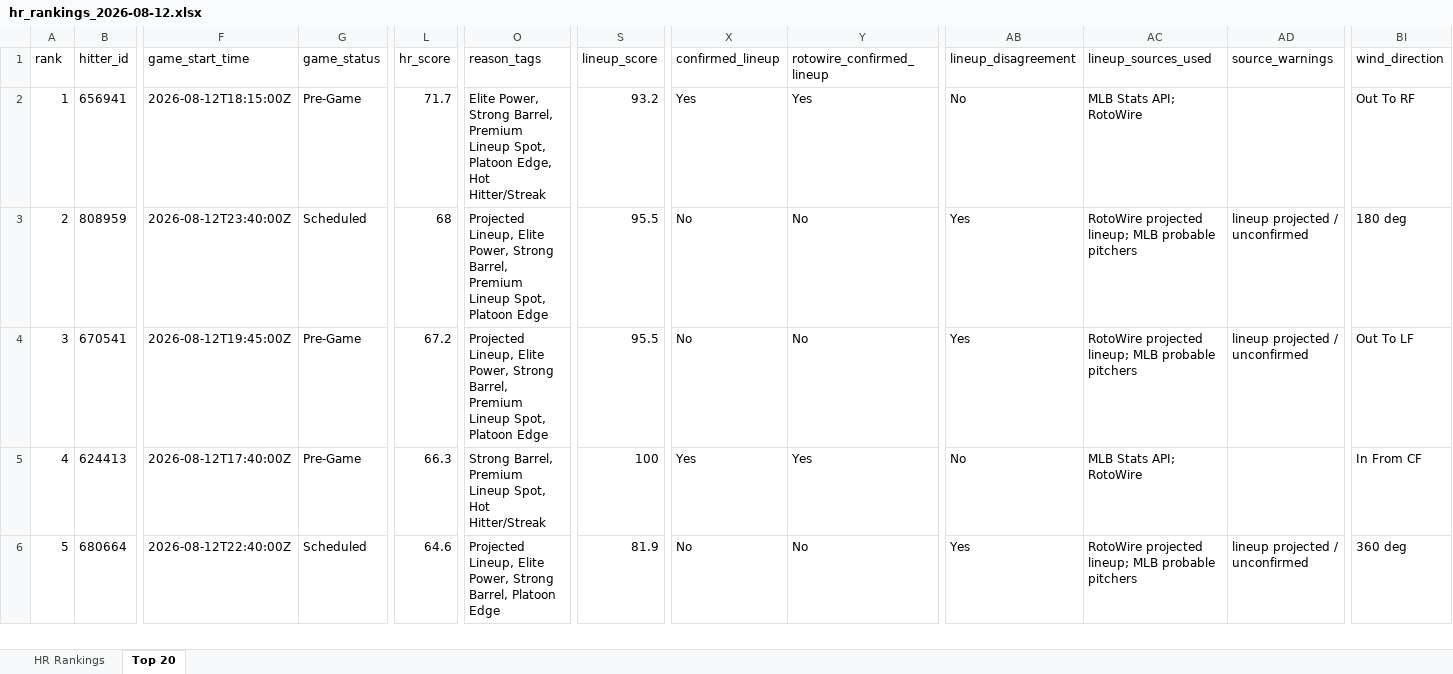
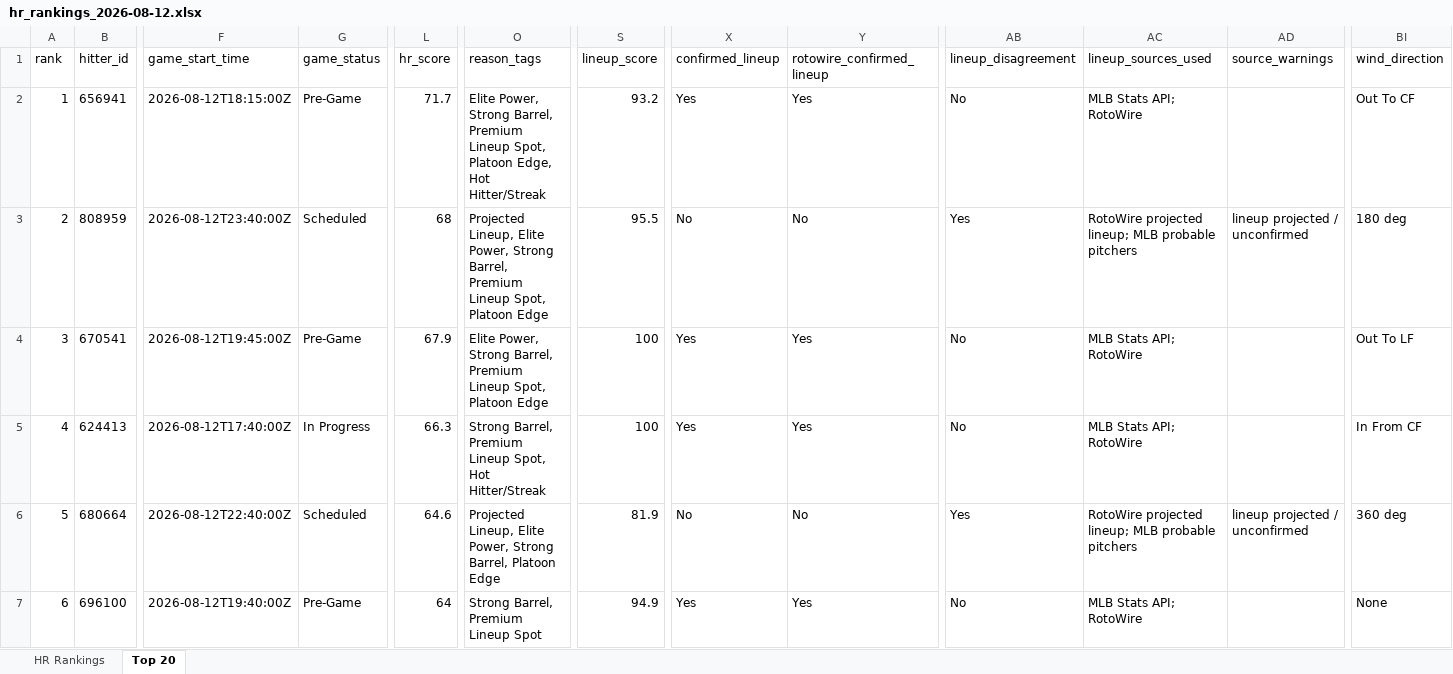
Before and after one commit to etbell28/ghost-analytics, an Excel workbook: outputs/daily/hr_rankings_2026-08-12.xlsx, sheet Top 20, drawn as a sheet; only a part is shown, gaps mark what is left out; values as stored, in another font and other column widths than the file's, no borders; rows hold the shown columns only; the diff covers the shown part only; the diff names each change by its address in the sheet, - before the commit and + after, or states it on an @@ line.

```diff
--- a/outputs/daily/hr_rankings_2026-08-12.xlsx (sheet Top 20)
+++ b/outputs/daily/hr_rankings_2026-08-12.xlsx (sheet Top 20)
-BI2 (wind_direction): Out To RF
+BI2 (wind_direction): Out To CF
-L4 (hr_score): 67.2
+L4 (hr_score): 67.9
-O4 (reason_tags): Projected Lineup, Elite Power,…
+O4 (reason_tags): Elite Power,…
-S4 (lineup_score): 95.5
+S4 (lineup_score): 100
-X4 (confirmed_lineup): No
+X4 (confirmed_lineup): Yes
-Y4 (rotowire_confirmed_lineup): No
+Y4 (rotowire_confirmed_lineup): Yes
-AB4 (lineup_disagreement): Yes
+AB4 (lineup_disagreement): No
-AC4 (lineup_sources_used): RotoWire projected lineup; MLB probable pitchers
+AC4 (lineup_sources_used): MLB Stats API; RotoWire
-AD4 (source_warnings): lineup projected / unconfirmed
+AD4 (source_warnings): (empty)
-G5 (game_status): Pre-Game
+G5 (game_status): In Progress
+row 7: 6 | 696100 | 2026-08-12T19:40:00Z | Pre-Game | 64 | Strong Barrel, Premium Lineup Spot | 94.9 | Yes | Yes | No | MLB Stats API; RotoWire |  | None
```
Also changed, not shown: 4 added rows, 5 removed rows and 83 edited cells elsewhere in this sheet, sheet HR Rankings, outputs/hr_rankings.xlsx, 8 other files.
